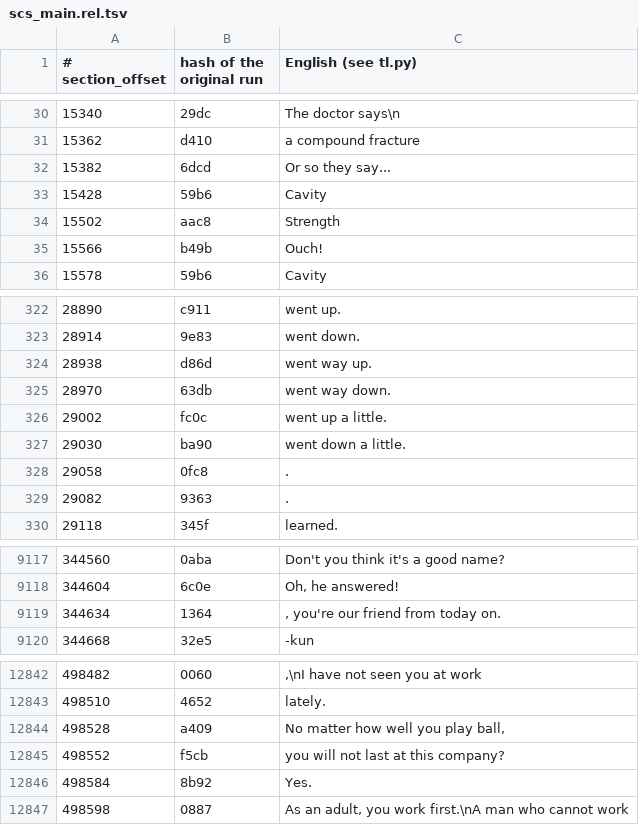
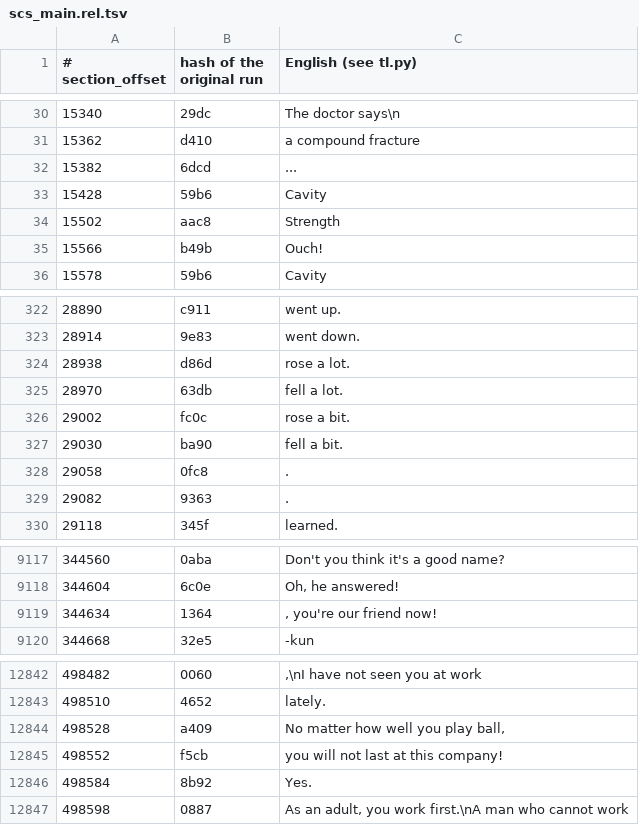
Before and after one commit to ogura-connection/Pawapros15-tools, a TSV file: translation/scs_main.rel.tsv, drawn as a sheet; only a part is shown, gaps mark what is left out.

```diff
--- a/translation/scs_main.rel.tsv
+++ b/translation/scs_main.rel.tsv
@@ -31,3 +31,3 @@
 15362	d410	a compound fracture
-15382	6dcd	Or so they say...
+15382	6dcd	...
 15428	59b6	Cavity
@@ -323,6 +323,6 @@
 28914	9e83	 went down.
-28938	d86d	 went way up.
-28970	63db	 went way down.
-29002	fc0c	 went up a little.
-29030	ba90	 went down a little.
+28938	d86d	 rose a lot.
+28970	63db	 fell a lot.
+29002	fc0c	 rose a bit.
+29030	ba90	 fell a bit.
 29058	0fc8	.
@@ -9118,3 +9118,3 @@
 344604	6c0e	Oh, he answered!
-344634	1364	, you're our friend from today on.
+344634	1364	, you're our friend now!
 344668	32e5	-kun
@@ -12847,3 +12847,3 @@
 498528	a409	No matter how well you play ball,
-498552	f5cb	you will not last at this company?
+498552	f5cb	you will not last at this company!
 498584	8b92	Yes.
```
Also changed, not shown: translation/scs_sce1.rel.tsv, translation/scs_sce2.rel.tsv.
